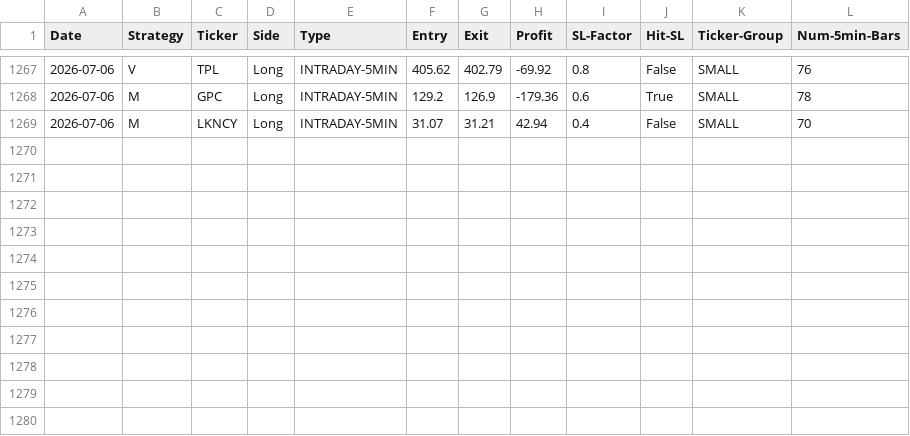
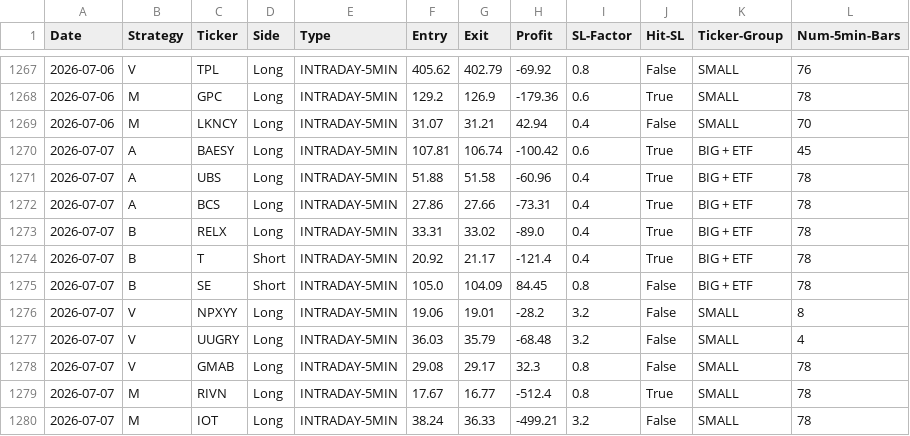
Before and after one commit to pollcerny-sudo/trading-agent-bot, a CSV file: final_backtest_results.csv, drawn as a sheet; only a part is shown, gaps mark what is left out.

```diff
--- a/final_backtest_results.csv
+++ b/final_backtest_results.csv
@@ -1269 +1269,12 @@ Date,Strategy,Ticker,Side,Type,Entry,Exit,Profit,SL-Factor,Hit-SL,Ticker-Group,N
 2026-07-06,M,LKNCY,Long,INTRADAY-5MIN,31.07,31.21,42.94,0.4,False,SMALL,70
+2026-07-07,A,BAESY,Long,INTRADAY-5MIN,107.81,106.74,-100.42,0.6,True,BIG + ETF,45
+2026-07-07,A,UBS,Long,INTRADAY-5MIN,51.88,51.58,-60.96,0.4,True,BIG + ETF,78
+2026-07-07,A,BCS,Long,INTRADAY-5MIN,27.86,27.66,-73.31,0.4,True,BIG + ETF,78
+2026-07-07,B,RELX,Long,INTRADAY-5MIN,33.31,33.02,-89.0,0.4,True,BIG + ETF,78
+2026-07-07,B,T,Short,INTRADAY-5MIN,20.92,21.17,-121.4,0.4,True,BIG + ETF,78
+2026-07-07,B,SE,Short,INTRADAY-5MIN,105.0,104.09,84.45,0.8,False,BIG + ETF,78
+2026-07-07,V,NPXYY,Long,INTRADAY-5MIN,19.06,19.01,-28.2,3.2,False,SMALL,8
+2026-07-07,V,UUGRY,Long,INTRADAY-5MIN,36.03,35.79,-68.48,3.2,False,SMALL,4
+2026-07-07,V,GMAB,Long,INTRADAY-5MIN,29.08,29.17,32.3,0.8,False,SMALL,78
+2026-07-07,M,RIVN,Long,INTRADAY-5MIN,17.67,16.77,-512.4,0.8,True,SMALL,78
+2026-07-07,M,IOT,Long,INTRADAY-5MIN,38.24,36.33,-499.21,3.2,False,SMALL,78
```
Also changed, not shown: 2 other files.
